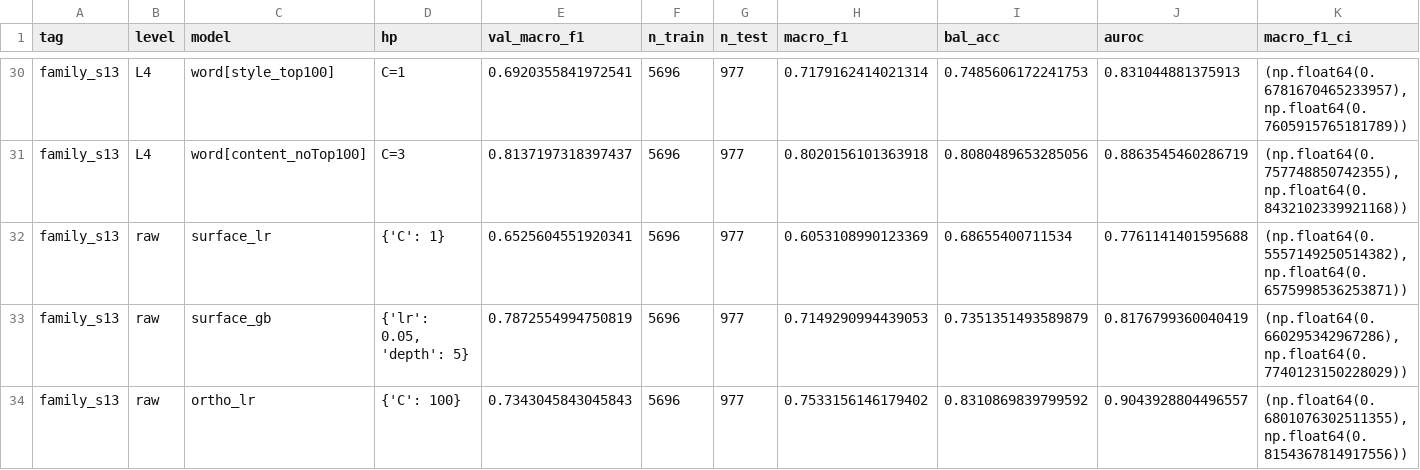
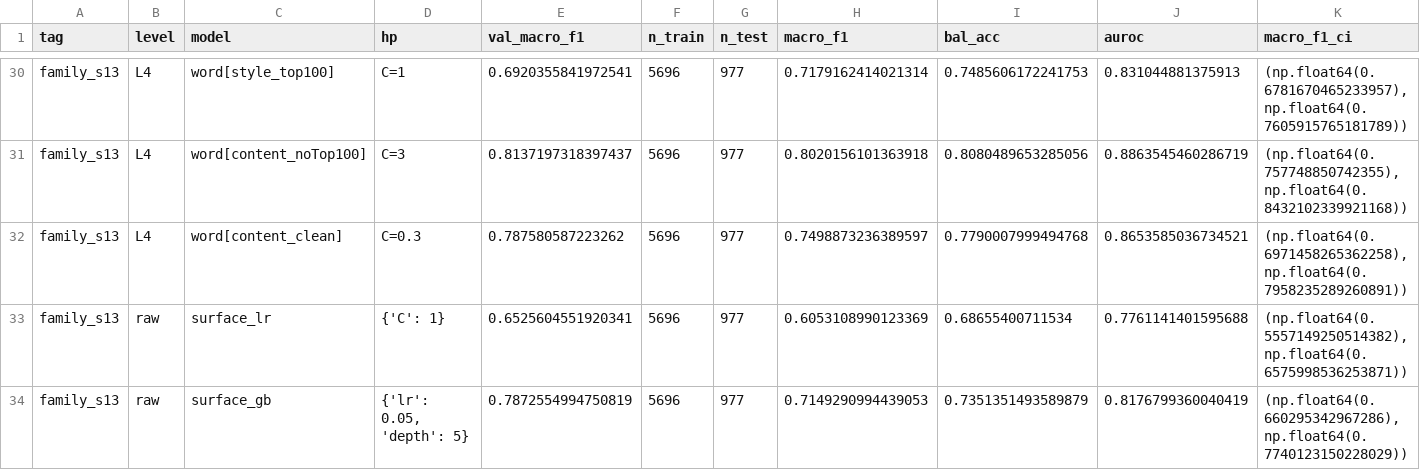
Before and after one commit to SiboneloMlambo/NLP_COMS7066A, a CSV file: Project2_isiXhosa/outputs/results.csv, drawn as a sheet; only a part is shown, gaps mark what is left out; the shorter side is filled out with more unchanged rows; rows hold the shown columns only; the diff covers the shown part only; the diff names each change by its address in the sheet, - before the commit and + after, or states it on an @@ line.

```diff
--- a/Project2_isiXhosa/outputs/results.csv
+++ b/Project2_isiXhosa/outputs/results.csv
+row 32: family_s13 | L4 | word[content_clean] | C=0.3 | 0.787580587223262 | 5696 | 977 | 0.7498873236389597 | 0.7790007999494768 | 0.8653585036734521 | (np.float64(0.6971458265362258), np.float64(0.7958235289260891))
```
Also changed, not shown: 32 edited cells elsewhere in this file, Project2_isiXhosa/outputs/lexicon_by_issue.csv, Project2_isiXhosa/outputs/matched_eval.csv, 44 other files.
